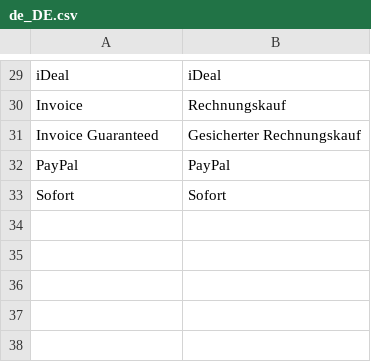
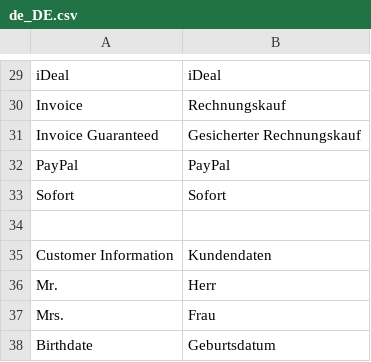
Before and after one commit to unzerdev/magento2, a CSV file: i18n/de_DE.csv, drawn as a sheet; only a part is shown, gaps mark what is left out; the diff names each change by its address in the sheet, - before the commit and + after, or states it on an @@ line.

```diff
--- a/i18n/de_DE.csv
+++ b/i18n/de_DE.csv
+row 34: (empty)
+row 35: Customer Information | Kundendaten
+row 36: Mr. | Herr
+row 37: Mrs. | Frau
+row 38: Birthdate | Geburtsdatum
```
Also changed, not shown: i18n/en_US.csv, 6 other files.
